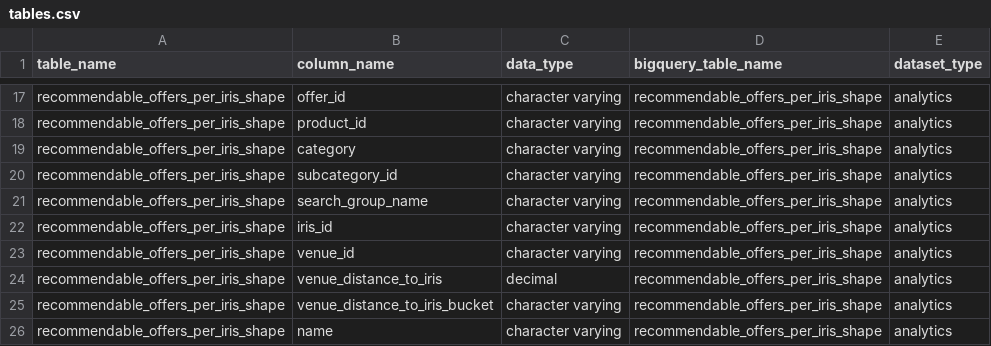
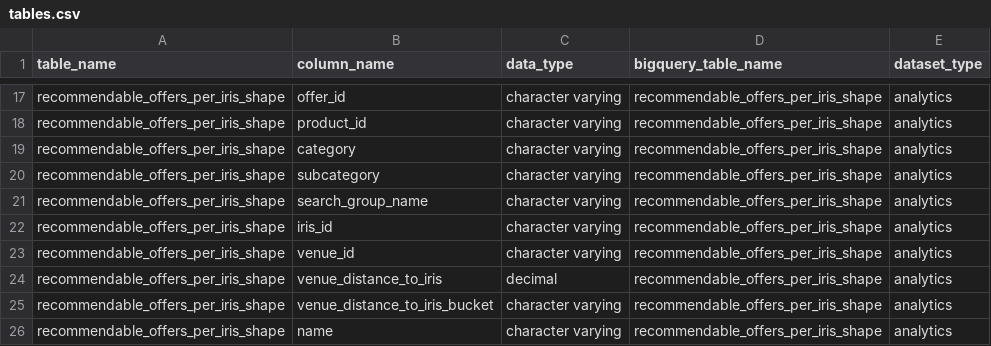
Before and after one commit to pass-culture/data-gcp, a CSV file: orchestration/dags/ressources/tables.csv, drawn as a sheet; only a part is shown, gaps mark what is left out.

```diff
--- a/orchestration/dags/ressources/tables.csv
+++ b/orchestration/dags/ressources/tables.csv
@@ -19,3 +19,3 @@ recommendable_offers_per_iris_shape,product_id,character varying,recommendable_o
 recommendable_offers_per_iris_shape,category,character varying,recommendable_offers_per_iris_shape,analytics
-recommendable_offers_per_iris_shape,subcategory_id,character varying,recommendable_offers_per_iris_shape,analytics
+recommendable_offers_per_iris_shape,subcategory,character varying,recommendable_offers_per_iris_shape,analytics
 recommendable_offers_per_iris_shape,search_group_name,character varying,recommendable_offers_per_iris_shape,analytics
```
Also changed, not shown: 11 other files.
